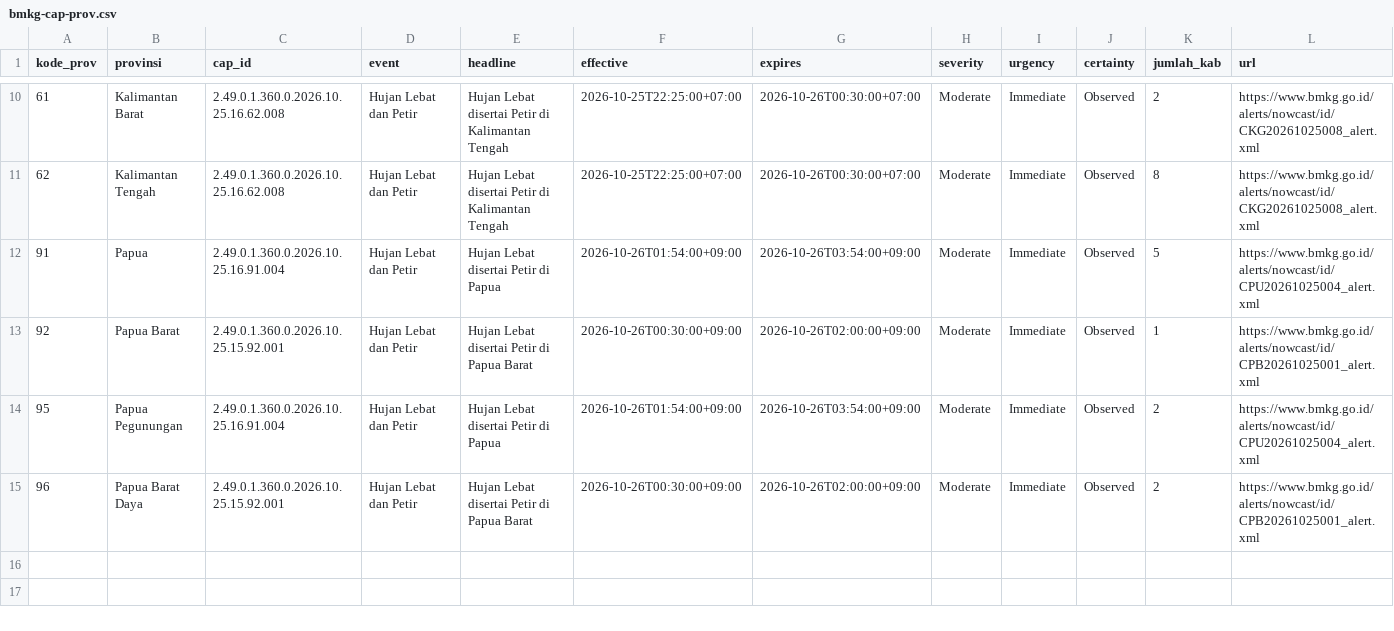
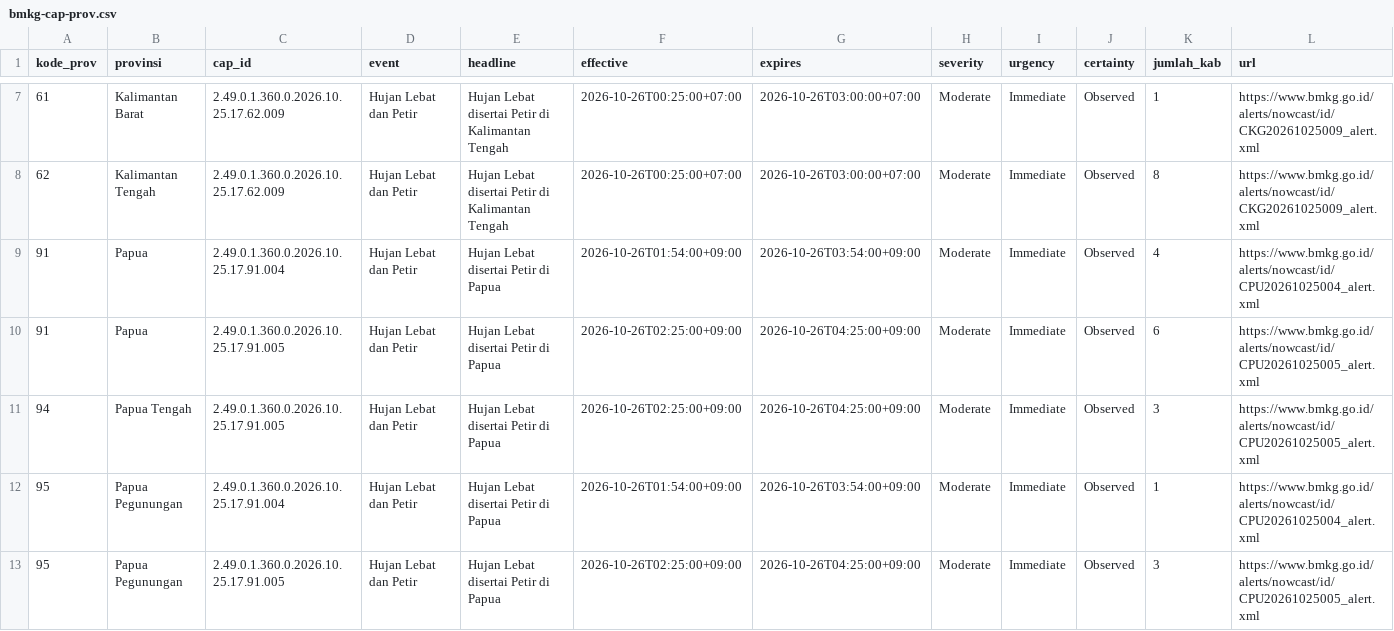
Before and after one commit to pantau-bencana/karhutla-dashboard, a CSV file: data/live/bmkg-cap-prov.csv, drawn as a sheet; only a part is shown, gaps mark what is left out; the diff covers the shown part only.

```diff
--- a/data/live/bmkg-cap-prov.csv
+++ b/data/live/bmkg-cap-prov.csv
@@ -10,6 +7,7 @@ kode_prov,provinsi,cap_id,event,headline,effective,expires,severity,urgency,cert
-61,Kalimantan Barat,2.49.0.1.360.0.2026.10.25.16.62.008,Hujan Lebat dan Petir,Hujan Lebat disertai Petir di Kalimantan Tengah,2026-10-25T22:25:00+07:00,2026-10-26T00:30:00+07:00,Moderate,Immediate,Observed,2,https://www.bmkg.go.id/alerts/nowcast/id/CKG20261025008_alert.xml
-62,Kalimantan Tengah,2.49.0.1.360.0.2026.10.25.16.62.008,Hujan Lebat dan Petir,Hujan Lebat disertai Petir di Kalimantan Tengah,2026-10-25T22:25:00+07:00,2026-10-26T00:30:00+07:00,Moderate,Immediate,Observed,8,https://www.bmkg.go.id/alerts/nowcast/id/CKG20261025008_alert.xml
-91,Papua,2.49.0.1.360.0.2026.10.25.16.91.004,Hujan Lebat dan Petir,Hujan Lebat disertai Petir di Papua,2026-10-26T01:54:00+09:00,2026-10-26T03:54:00+09:00,Moderate,Immediate,Observed,5,https://www.bmkg.go.id/alerts/nowcast/id/CPU20261025004_alert.xml
-92,Papua Barat,2.49.0.1.360.0.2026.10.25.15.92.001,Hujan Lebat dan Petir,Hujan Lebat disertai Petir di Papua Barat,2026-10-26T00:30:00+09:00,2026-10-26T02:00:00+09:00,Moderate,Immediate,Observed,1,https://www.bmkg.go.id/alerts/nowcast/id/CPB20261025001_alert.xml
-95,Papua Pegunungan,2.49.0.1.360.0.2026.10.25.16.91.004,Hujan Lebat dan Petir,Hujan Lebat disertai Petir di Papua,2026-10-26T01:54:00+09:00,2026-10-26T03:54:00+09:00,Moderate,Immediate,Observed,2,https://www.bmkg.go.id/alerts/nowcast/id/CPU20261025004_alert.xml
-96,Papua Barat Daya,2.49.0.1.360.0.2026.10.25.15.92.001,Hujan Lebat dan Petir,Hujan Lebat disertai Petir di Papua Barat,2026-10-26T00:30:00+09:00,2026-10-26T02:00:00+09:00,Moderate,Immediate,Observed,2,https://www.bmkg.go.id/alerts/nowcast/id/CPB20261025001_alert.xml
+61,Kalimantan Barat,2.49.0.1.360.0.2026.10.25.17.62.009,Hujan Lebat dan Petir,Hujan Lebat disertai Petir di Kalimantan Tengah,2026-10-26T00:25:00+07:00,2026-10-26T03:00:00+07:00,Moderate,Immediate,Observed,1,https://www.bmkg.go.id/alerts/nowcast/id/CKG20261025009_alert.xml
+62,Kalimantan Tengah,2.49.0.1.360.0.2026.10.25.17.62.009,Hujan Lebat dan Petir,Hujan Lebat disertai Petir di Kalimantan Tengah,2026-10-26T00:25:00+07:00,2026-10-26T03:00:00+07:00,Moderate,Immediate,Observed,8,https://www.bmkg.go.id/alerts/nowcast/id/CKG20261025009_alert.xml
+91,Papua,2.49.0.1.360.0.2026.10.25.17.91.004,Hujan Lebat dan Petir,Hujan Lebat disertai Petir di Papua,2026-10-26T01:54:00+09:00,2026-10-26T03:54:00+09:00,Moderate,Immediate,Observed,4,https://www.bmkg.go.id/alerts/nowcast/id/CPU20261025004_alert.xml
+91,Papua,2.49.0.1.360.0.2026.10.25.17.91.005,Hujan Lebat dan Petir,Hujan Lebat disertai Petir di Papua,2026-10-26T02:25:00+09:00,2026-10-26T04:25:00+09:00,Moderate,Immediate,Observed,6,https://www.bmkg.go.id/alerts/nowcast/id/CPU20261025005_alert.xml
+94,Papua Tengah,2.49.0.1.360.0.2026.10.25.17.91.005,Hujan Lebat dan Petir,Hujan Lebat disertai Petir di Papua,2026-10-26T02:25:00+09:00,2026-10-26T04:25:00+09:00,Moderate,Immediate,Observed,3,https://www.bmkg.go.id/alerts/nowcast/id/CPU20261025005_alert.xml
+95,Papua Pegunungan,2.49.0.1.360.0.2026.10.25.17.91.004,Hujan Lebat dan Petir,Hujan Lebat disertai Petir di Papua,2026-10-26T01:54:00+09:00,2026-10-26T03:54:00+09:00,Moderate,Immediate,Observed,1,https://www.bmkg.go.id/alerts/nowcast/id/CPU20261025004_alert.xml
+95,Papua Pegunungan,2.49.0.1.360.0.2026.10.25.17.91.005,Hujan Lebat dan Petir,Hujan Lebat disertai Petir di Papua,2026-10-26T02:25:00+09:00,2026-10-26T04:25:00+09:00,Moderate,Immediate,Observed,3,https://www.bmkg.go.id/alerts/nowcast/id/CPU20261025005_alert.xml
```
Also changed, not shown: 3 removed rows and 25 edited cells elsewhere in this file, 5 other files.
